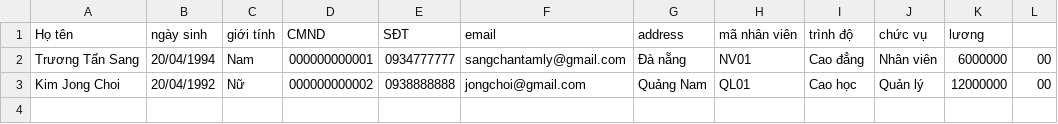
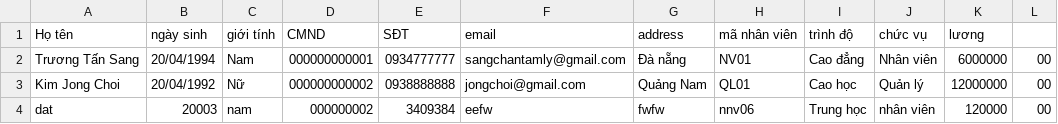
Before and after one commit to phamdatqn/C0522G1_PhamDat_Module02, a CSV file: out/production/case_study/data/employee.csv, drawn as a sheet; the diff names each change by its address in the sheet, - before the commit and + after, or states it on an @@ line.

Commit message:
update case task 3

```diff
--- a/out/production/case_study/data/employee.csv
+++ b/out/production/case_study/data/employee.csv
+row 4: dat | 20003 | nam | 000000002 | 3409384 | eefw | fwfw | nnv06 | Trung học | nhân viên | 120000 | 00
```
Also changed, not shown: out/production/module2/ss17_binary_serialization/exercise/product/data/data.csv, 39 other files.
